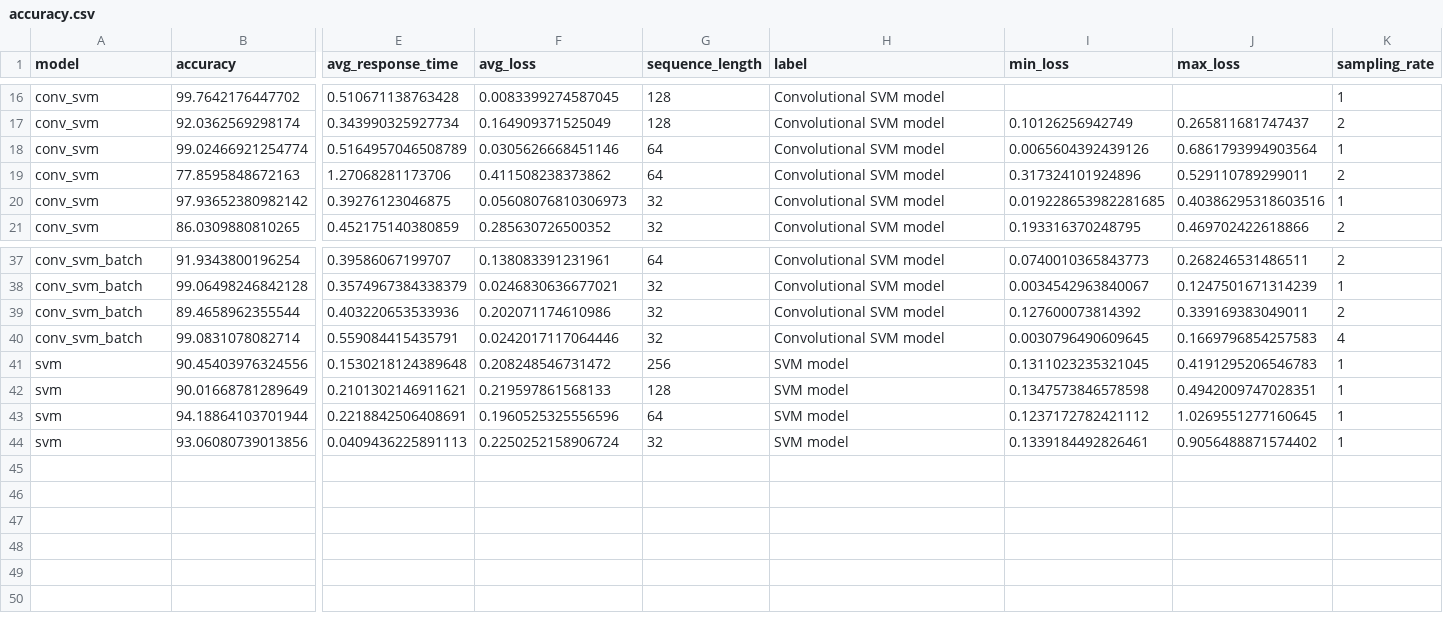
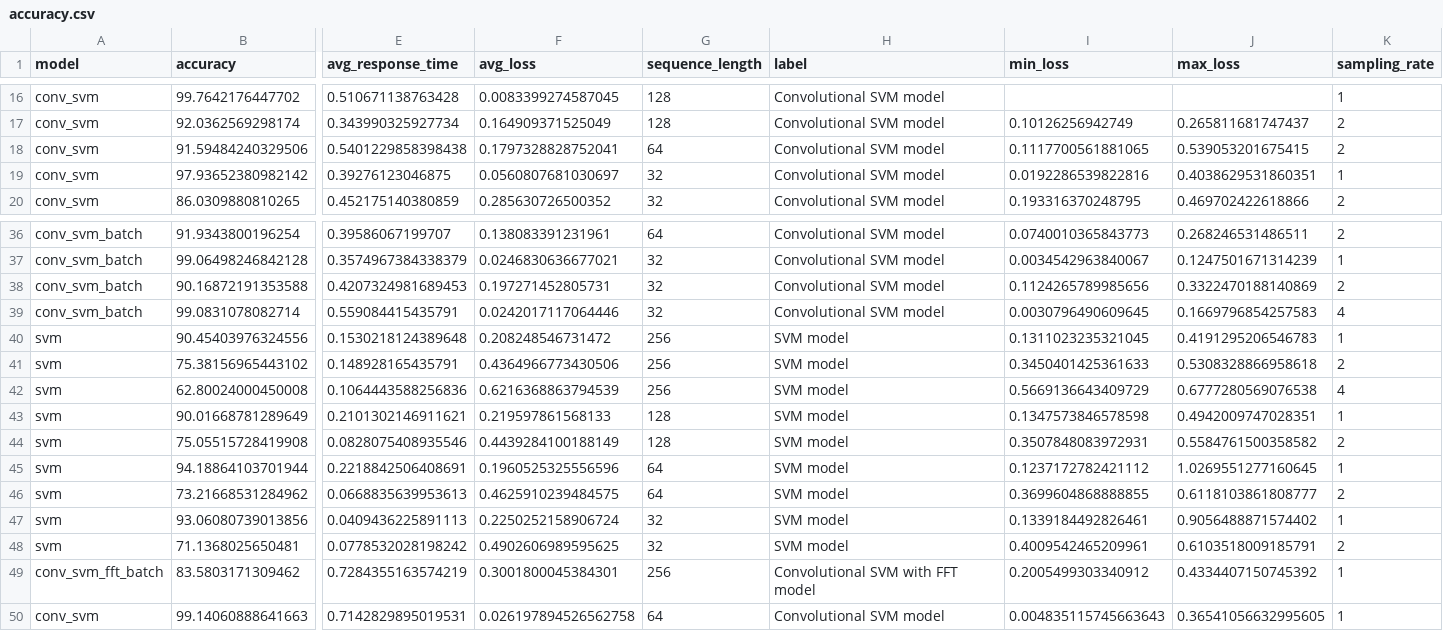
Before and after one commit to thebetar/SpectrumSensing, a CSV file: docs/results/accuracy.csv, drawn as a sheet; only a part is shown, gaps mark what is left out; removed rows and columns are numbered as before the commit, all else as after; rows hold the shown columns only; the diff names each change by its address in the sheet, - before the commit and + after, or states it on an @@ line.

Commit message:
chore: extra models using fft for extra feature added + more experiments

```diff
--- a/docs/results/accuracy.csv
+++ b/docs/results/accuracy.csv
-row 18: conv_svm | 99.02466921254774 | 0.5164957046508789 | 0.0305626668451146 | 64 | Convolutional SVM model | 0.0065604392439126 | 0.6861793994903564 | 1
-row 19: conv_svm | 77.8595848672163 | 1.27068281173706 | 0.411508238373862 | 64 | Convolutional SVM model | 0.317324101924896 | 0.529110789299011 | 2
+row 18: conv_svm | 91.59484240329506 | 0.5401229858398438 | 0.1797328828752041 | 64 | Convolutional SVM model | 0.1117700561881065 | 0.539053201675415 | 2
-F19 (avg_loss): 0.05608076810306973
+F19 (avg_loss): 0.0560807681030697
-I19 (min_loss): 0.019228653982281685
+I19 (min_loss): 0.0192286539822816
-J19 (max_loss): 0.40386295318603516
+J19 (max_loss): 0.4038629531860351
-row 39: conv_svm_batch | 89.4658962355544 | 0.403220653533936 | 0.202071174610986 | 32 | Convolutional SVM model | 0.127600073814392 | 0.339169383049011 | 2
+row 38: conv_svm_batch | 90.16872191353588 | 0.4207324981689453 | 0.197271452805731 | 32 | Convolutional SVM model | 0.1124265789985656 | 0.3322470188140869 | 2
+row 41: svm | 75.38156965443102 | 0.148928165435791 | 0.4364966773430506 | 256 | SVM model | 0.3450401425361633 | 0.5308328866958618 | 2
+row 42: svm | 62.80024000450008 | 0.1064443588256836 | 0.6216368863794539 | 256 | SVM model | 0.5669136643409729 | 0.6777280569076538 | 4
+row 44: svm | 75.05515728419908 | 0.0828075408935546 | 0.4439284100188149 | 128 | SVM model | 0.3507848083972931 | 0.5584761500358582 | 2
+row 46: svm | 73.21668531284962 | 0.0668835639953613 | 0.4625910239484575 | 64 | SVM model | 0.3699604868888855 | 0.6118103861808777 | 2
+row 48: svm | 71.1368025650481 | 0.0778532028198242 | 0.4902606989595625 | 32 | SVM model | 0.4009542465209961 | 0.6103518009185791 | 2
+row 49: conv_svm_fft_batch | 83.5803171309462 | 0.7284355163574219 | 0.3001800045384301 | 256 | Convolutional SVM with FFT model | 0.2005499303340912 | 0.4334407150745392 | 1
+row 50: conv_svm | 99.14060888641663 | 0.7142829895019531 | 0.026197894526562758 | 64 | Convolutional SVM model | 0.004835115745663643 | 0.36541056632995605 | 1
```
Also changed, not shown: docs/results/conv_svm/conv_svm_tests.csv, docs/results/conv_svm_batch/conv_svm_batch_batch_batch_tests.csv, 24 other files.
